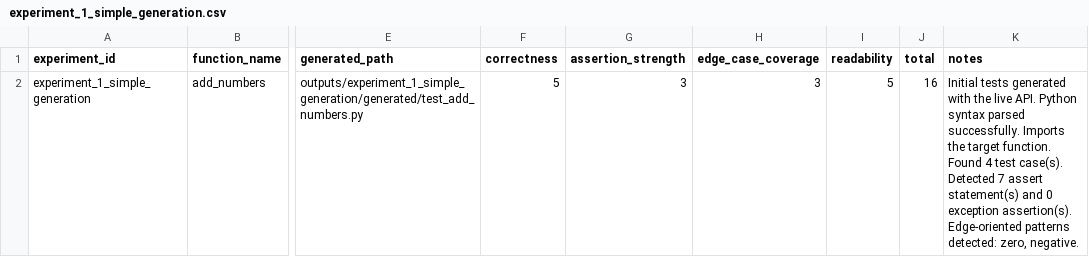
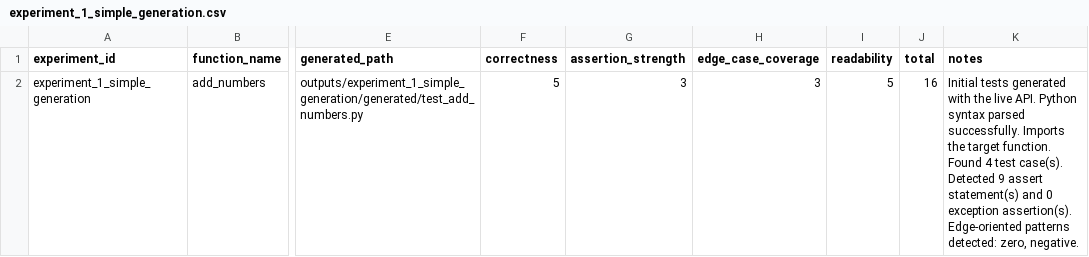
Before and after one commit to JDameus2025-FAU/IntelliTest_Pipeline, a CSV file: outputs/experiment_1_simple_generation/reports/experiment_1_simple_generation.csv, drawn as a sheet; only a part is shown, gaps mark what is left out; the diff names each change by its address in the sheet, - before the commit and + after, or states it on an @@ line.

```diff
--- a/outputs/experiment_1_simple_generation/reports/experiment_1_simple_generation.csv
+++ b/outputs/experiment_1_simple_generation/reports/experiment_1_simple_generation.csv
-K2 (notes): …case(s). Detected 7 assert statement(s)…
+K2 (notes): …case(s). Detected 9 assert statement(s)…
```
Also changed, not shown: outputs/experiment_2_complex_edge_generation/reports/experiment_2_complex_edge_generation.csv, outputs/experiment_3_refinement_comparison/reports/experiment_3_refinement_comparison.csv, 23 other files.
